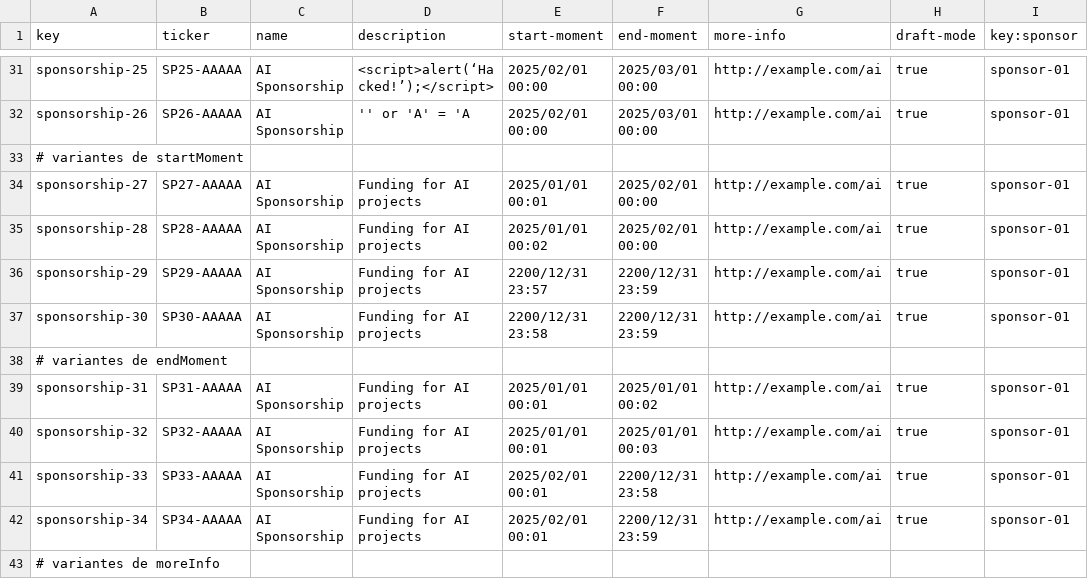
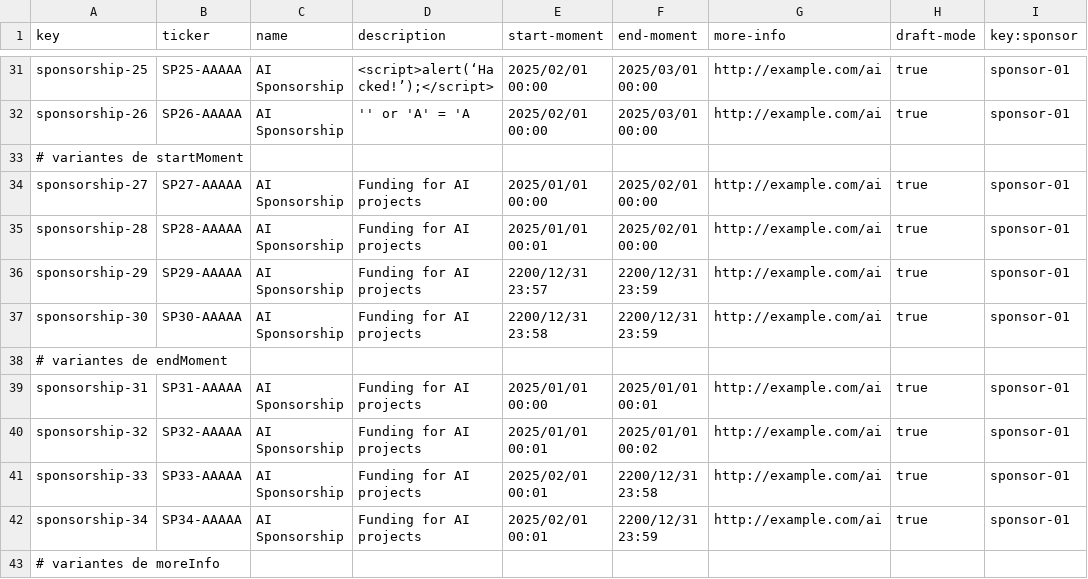
Before and after one commit to ramvergar/Acme-Starters-C, a CSV file: src/main/resources/WEB-INF/data/sample/batch-01/sponsorship.csv, drawn as a sheet; only a part is shown, gaps mark what is left out.

```diff
--- a/src/main/resources/WEB-INF/data/sample/batch-01/sponsorship.csv
+++ b/src/main/resources/WEB-INF/data/sample/batch-01/sponsorship.csv
@@ -33,4 +33,4 @@ sponsorship-26,"SP26-AAAAA","AI Sponsorship","'' or 'A' = 'A ","2025/02/01 00:00
 # variantes de startMoment
-sponsorship-27,"SP27-AAAAA","AI Sponsorship","Funding for AI projects","2025/01/01 00:01","2025/02/01 00:00","http://example.com/ai",true,sponsor-01
-sponsorship-28,"SP28-AAAAA","AI Sponsorship","Funding for AI projects","2025/01/01 00:02","2025/02/01 00:00","http://example.com/ai",true,sponsor-01
+sponsorship-27,"SP27-AAAAA","AI Sponsorship","Funding for AI projects","2025/01/01 00:00","2025/02/01 00:00","http://example.com/ai",true,sponsor-01
+sponsorship-28,"SP28-AAAAA","AI Sponsorship","Funding for AI projects","2025/01/01 00:01","2025/02/01 00:00","http://example.com/ai",true,sponsor-01
 sponsorship-29,"SP29-AAAAA","AI Sponsorship","Funding for AI projects","2200/12/31 23:57","2200/12/31 23:59","http://example.com/ai",true,sponsor-01
@@ -38,4 +38,4 @@ sponsorship-30,"SP30-AAAAA","AI Sponsorship","Funding for AI projects","2200/12/
 # variantes de endMoment
-sponsorship-31,"SP31-AAAAA","AI Sponsorship","Funding for AI projects","2025/01/01 00:01","2025/01/01 00:02","http://example.com/ai",true,sponsor-01
-sponsorship-32,"SP32-AAAAA","AI Sponsorship","Funding for AI projects","2025/01/01 00:01","2025/01/01 00:03","http://example.com/ai",true,sponsor-01
+sponsorship-31,"SP31-AAAAA","AI Sponsorship","Funding for AI projects","2025/01/01 00:00","2025/01/01 00:01","http://example.com/ai",true,sponsor-01
+sponsorship-32,"SP32-AAAAA","AI Sponsorship","Funding for AI projects","2025/01/01 00:01","2025/01/01 00:02","http://example.com/ai",true,sponsor-01
 sponsorship-33,"SP33-AAAAA","AI Sponsorship","Funding for AI projects","2025/02/01 00:01","2200/12/31 23:58","http://example.com/ai",true,sponsor-01
```
Also changed, not shown: 33 other files.
